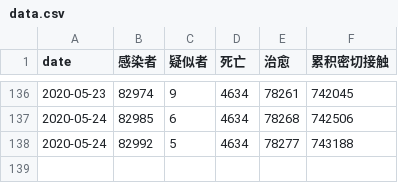
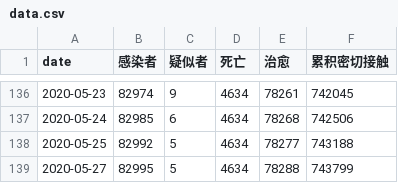
Before and after one commit to zwdnet/2019-nCov-SIRmodel, a CSV file: data.csv, drawn as a sheet; only a part is shown, gaps mark what is left out.

```diff
--- a/data.csv
+++ b/data.csv
@@ -137,2 +137,3 @@ date,感染者,疑似者,死亡,治愈,累积密切接触
 2020-05-24,82985,6,4634,78268,742506
-2020-05-24,82992,5,4634,78277,743188
+2020-05-25,82992,5,4634,78277,743188
+2020-05-27,82995,5,4634,78288,743799
```
Also changed, not shown: 3 other files.
